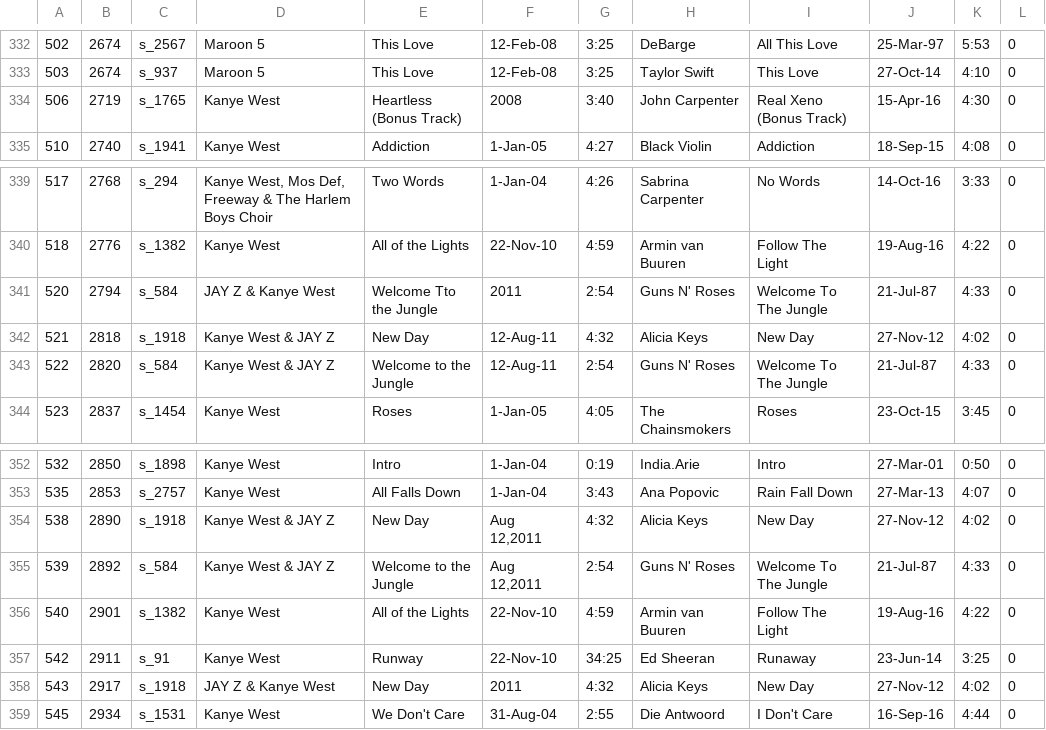
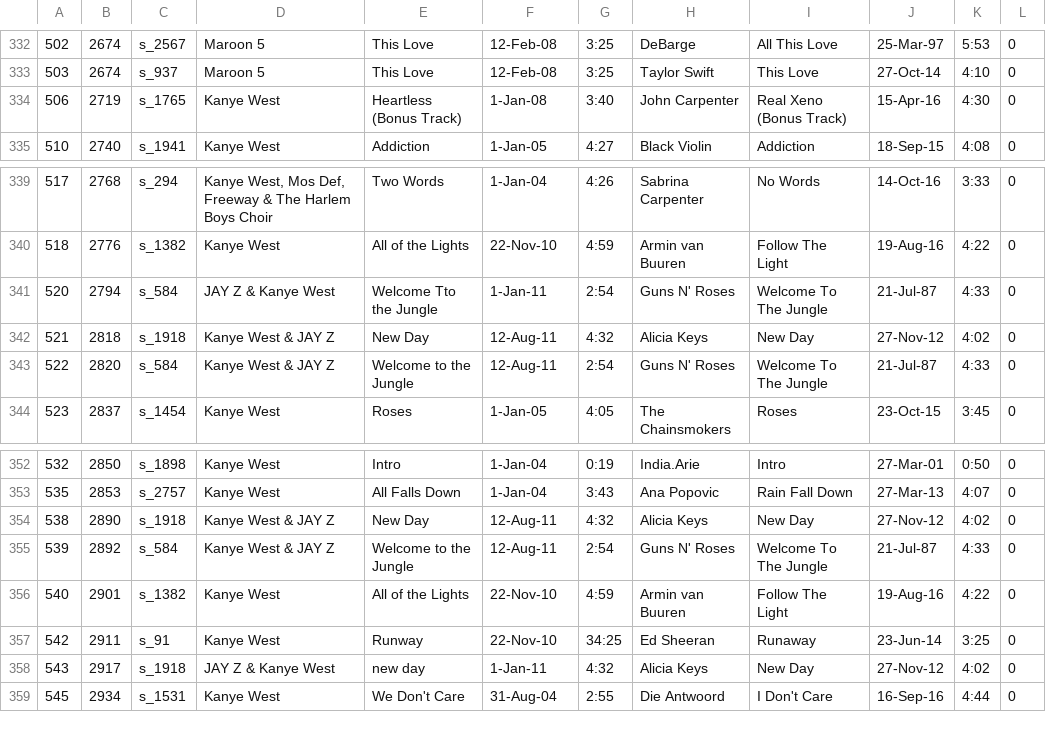
Before and after one commit to shantanusinghal/silk-music, a CSV file: SampledData.csv, drawn as a sheet; only a part is shown, gaps mark what is left out.

```diff
--- a/SampledData.csv
+++ b/SampledData.csv
@@ -333,3 +333,3 @@
 503,2674,s_937, Maroon 5, This Love,12-Feb-08, 3:25,Taylor Swift,This Love,27-Oct-14,4:10,0
-506,2719,s_1765, Kanye West, Heartless (Bonus Track),2008, 3:40,John Carpenter,Real Xeno (Bonus Track),15-Apr-16,4:30,0
+506,2719,s_1765, Kanye West, Heartless (Bonus Track),1-Jan-08, 3:40,John Carpenter,Real Xeno (Bonus Track),15-Apr-16,4:30,0
 510,2740,s_1941, Kanye West, Addiction,1-Jan-05, 4:27,Black Violin,Addiction,18-Sep-15,4:08,0
@@ -340,3 +340,3 @@
 518,2776,s_1382, Kanye West, All of the Lights,22-Nov-10, 4:59,Armin van Buuren,Follow The Light,19-Aug-16,4:22,0
-520,2794,s_584, JAY Z & Kanye West, Welcome Tto the Jungle,2011, 2:54,Guns N' Roses,Welcome To The Jungle,21-Jul-87,4:33,0
+520,2794,s_584, JAY Z & Kanye West, Welcome Tto the Jungle,1-Jan-11, 2:54,Guns N' Roses,Welcome To The Jungle,21-Jul-87,4:33,0
 521,2818,s_1918, Kanye West & JAY Z, New Day,12-Aug-11, 4:32,Alicia Keys,New Day,27-Nov-12,4:02,0
@@ -353,7 +353,7 @@
 535,2853,s_2757, Kanye West, All Falls Down,1-Jan-04, 3:43,Ana Popovic,Rain Fall Down,27-Mar-13,4:07,0
-538,2890,s_1918, Kanye West & JAY Z, New Day,"Aug 12,2011", 4:32,Alicia Keys,New Day,27-Nov-12,4:02,0
-539,2892,s_584, Kanye West & JAY Z, Welcome to the Jungle,"Aug 12,2011", 2:54,Guns N' Roses,Welcome To The Jungle,21-Jul-87,4:33,0
+538,2890,s_1918, Kanye West & JAY Z, New Day,12-Aug-11, 4:32,Alicia Keys,New Day,27-Nov-12,4:02,0
+539,2892,s_584, Kanye West & JAY Z, Welcome to the Jungle,12-Aug-11, 2:54,Guns N' Roses,Welcome To The Jungle,21-Jul-87,4:33,0
 540,2901,s_1382, Kanye West, All of the Lights,22-Nov-10, 4:59,Armin van Buuren,Follow The Light,19-Aug-16,4:22,0
 542,2911,s_91, Kanye West, Runway,22-Nov-10, 34:25,Ed Sheeran,Runaway,23-Jun-14,3:25,0
-543,2917,s_1918, JAY Z & Kanye West, New Day,2011, 4:32,Alicia Keys,New Day,27-Nov-12,4:02,0
+543,2917,s_1918, JAY Z & Kanye West,new day ,1-Jan-11, 4:32,Alicia Keys,New Day,27-Nov-12,4:02,0
 545,2934,s_1531, Kanye West, We Don't Care,31-Aug-04, 2:55,Die Antwoord,I Don't Care,16-Sep-16,4:44,0
```
Also changed, not shown: 1 other file.
